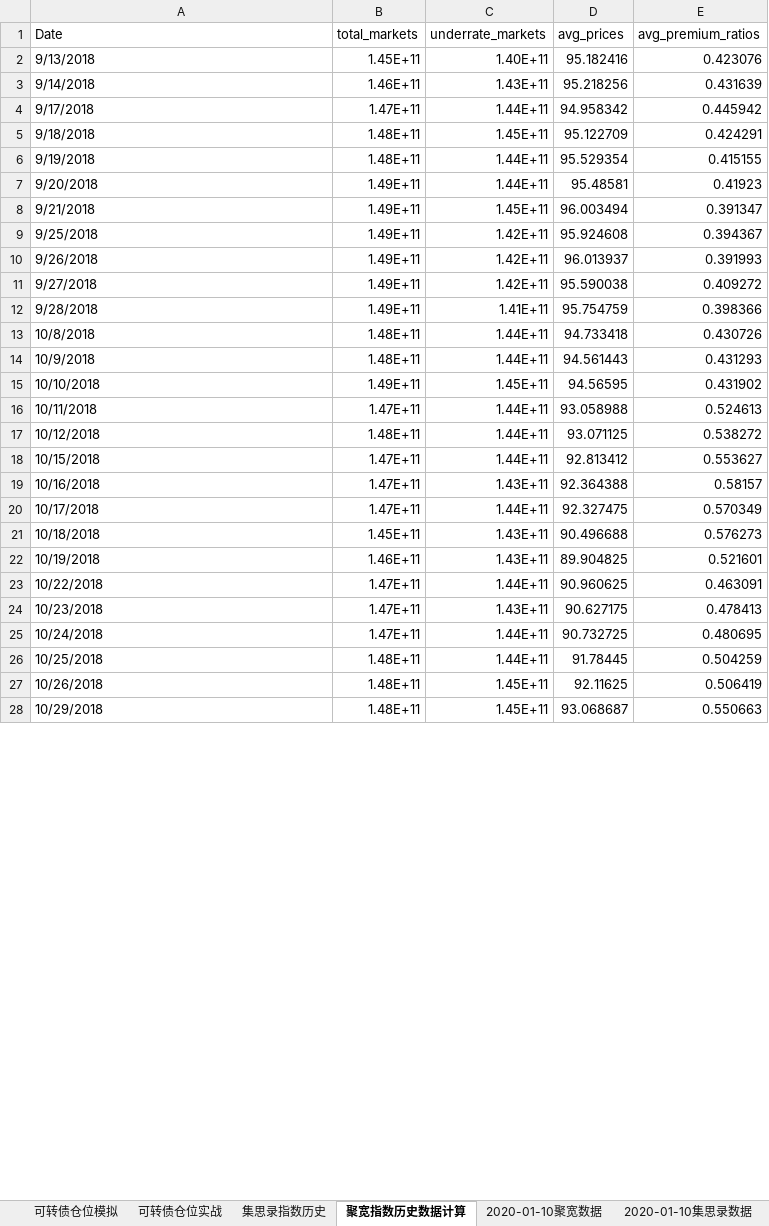
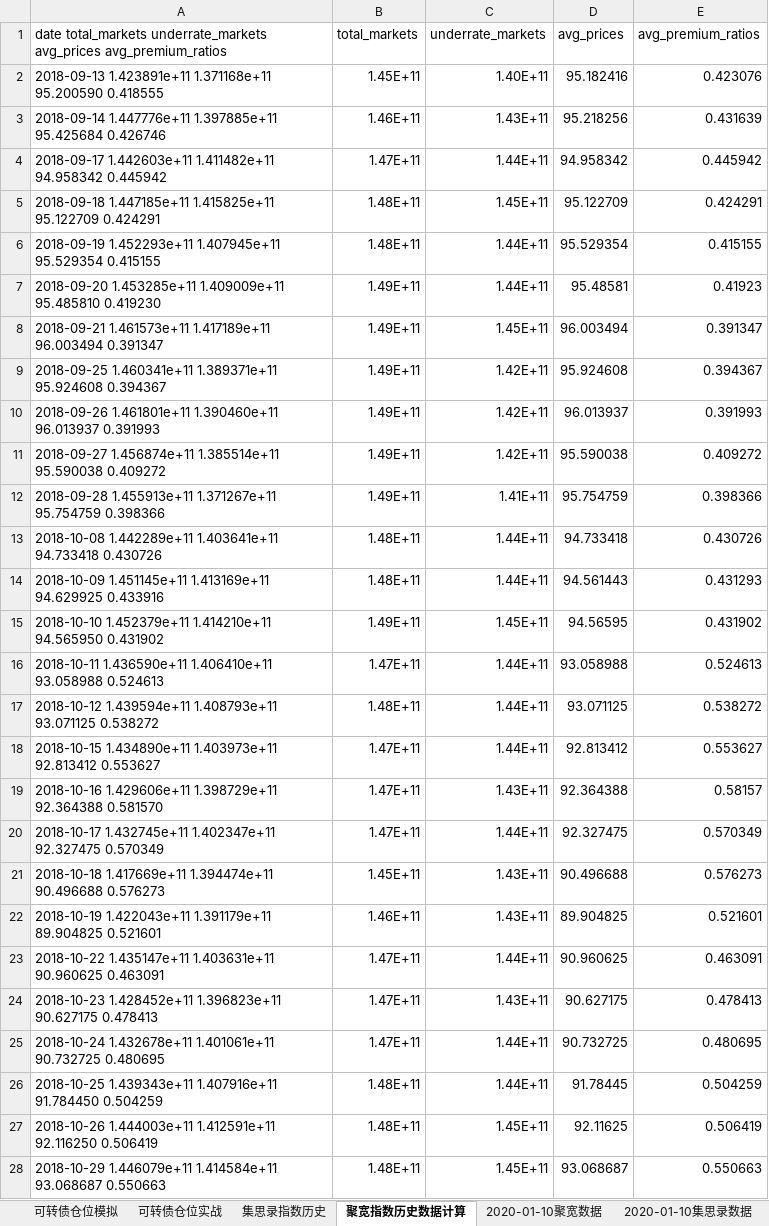
Before and after one commit to uuoopp/kanglong, an Excel workbook: qianlong/潜龙在渊.xlsx, sheet 聚宽指数历史数据计算, drawn as a sheet; only a part is shown; values as stored, in another font and other column widths than the file's, no borders; the diff covers the shown part only; the diff names each change by its address in the sheet, - before the commit and + after, or states it on an @@ line.

```diff
--- a/qianlong/潜龙在渊.xlsx (sheet 聚宽指数历史数据计算)
+++ b/qianlong/潜龙在渊.xlsx (sheet 聚宽指数历史数据计算)
-A1: Date
+A1: date total_markets underrate_markets avg_prices avg_premium_ratios
-A2: 9/13/2018
+A2: 2018-09-13 1.423891e+11 1.371168e+11 95.200590 0.418555
-A3: 9/14/2018
+A3: 2018-09-14 1.447776e+11 1.397885e+11 95.425684 0.426746
-A4: 9/17/2018
+A4: 2018-09-17 1.442603e+11 1.411482e+11 94.958342 0.445942
-A5: 9/18/2018
+A5: 2018-09-18 1.447185e+11 1.415825e+11 95.122709 0.424291
-A6: 9/19/2018
+A6: 2018-09-19 1.452293e+11 1.407945e+11 95.529354 0.415155
-A7: 9/20/2018
+A7: 2018-09-20 1.453285e+11 1.409009e+11 95.485810 0.419230
-A8: 9/21/2018
+A8: 2018-09-21 1.461573e+11 1.417189e+11 96.003494 0.391347
-A9: 9/25/2018
+A9: 2018-09-25 1.460341e+11 1.389371e+11 95.924608 0.394367
-A10: 9/26/2018
+A10: 2018-09-26 1.461801e+11 1.390460e+11 96.013937 0.391993
-A11: 9/27/2018
+A11: 2018-09-27 1.456874e+11 1.385514e+11 95.590038 0.409272
-A12: 9/28/2018
+A12: 2018-09-28 1.455913e+11 1.371267e+11 95.754759 0.398366
-A13: 10/8/2018
+A13: 2018-10-08 1.442289e+11 1.403641e+11 94.733418 0.430726
-A14: 10/9/2018
+A14: 2018-10-09 1.451145e+11 1.413169e+11 94.629925 0.433916
-A15: 10/10/2018
+A15: 2018-10-10 1.452379e+11 1.414210e+11 94.565950 0.431902
-A16: 10/11/2018
+A16: 2018-10-11 1.436590e+11 1.406410e+11 93.058988 0.524613
-A17: 10/12/2018
+A17: 2018-10-12 1.439594e+11 1.408793e+11 93.071125 0.538272
-A18: 10/15/2018
+A18: 2018-10-15 1.434890e+11 1.403973e+11 92.813412 0.553627
-A19: 10/16/2018
+A19: 2018-10-16 1.429606e+11 1.398729e+11 92.364388 0.581570
-A20: 10/17/2018
+A20: 2018-10-17 1.432745e+11 1.402347e+11 92.327475 0.570349
-A21: 10/18/2018
+A21: 2018-10-18 1.417669e+11 1.394474e+11 90.496688 0.576273
-A22: 10/19/2018
+A22: 2018-10-19 1.422043e+11 1.391179e+11 89.904825 0.521601
-A23: 10/22/2018
+A23: 2018-10-22 1.435147e+11 1.403631e+11 90.960625 0.463091
-A24: 10/23/2018
+A24: 2018-10-23 1.428452e+11 1.396823e+11 90.627175 0.478413
-A25: 10/24/2018
+A25: 2018-10-24 1.432678e+11 1.401061e+11 90.732725 0.480695
-A26: 10/25/2018
+A26: 2018-10-25 1.439343e+11 1.407916e+11 91.784450 0.504259
-A27: 10/26/2018
+A27: 2018-10-26 1.444003e+11 1.412591e+11 92.116250 0.506419
-A28: 10/29/2018
+A28: 2018-10-29 1.446079e+11 1.414584e+11 93.068687 0.550663
```
Also changed, not shown: 294 edited cells elsewhere in this sheet, 1 other file.
